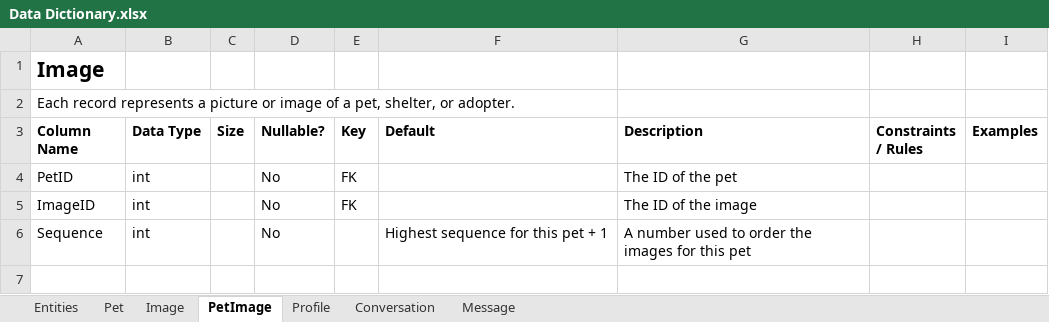
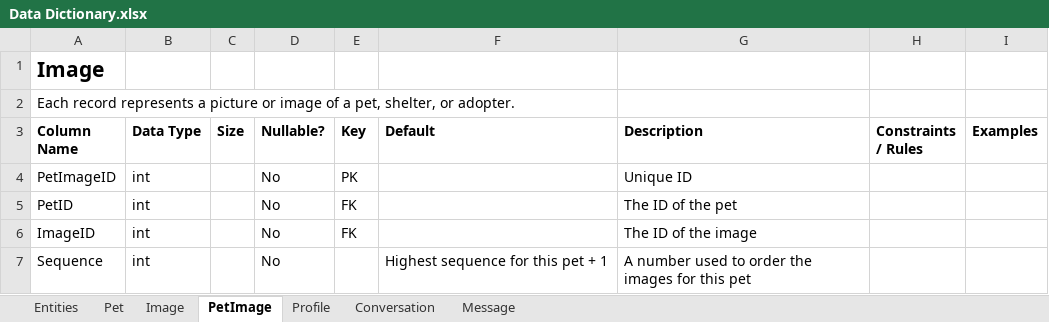
Before and after one commit to kthomascsp/pet-adoption-platform, an Excel workbook: Data Dictionary.xlsx, sheet PetImage, drawn as a sheet; values as stored, in another font and other column widths than the file's, no borders; table styles not drawn; the diff names each change by its address in the sheet, - before the commit and + after, or states it on an @@ line.

```diff
--- a/Data Dictionary.xlsx (sheet PetImage)
+++ b/Data Dictionary.xlsx (sheet PetImage)
+row 4: PetImageID | int |  | No | PK |  | Unique ID
```
Also changed, not shown: sheet Image, sheet Profile, 5 other files.
